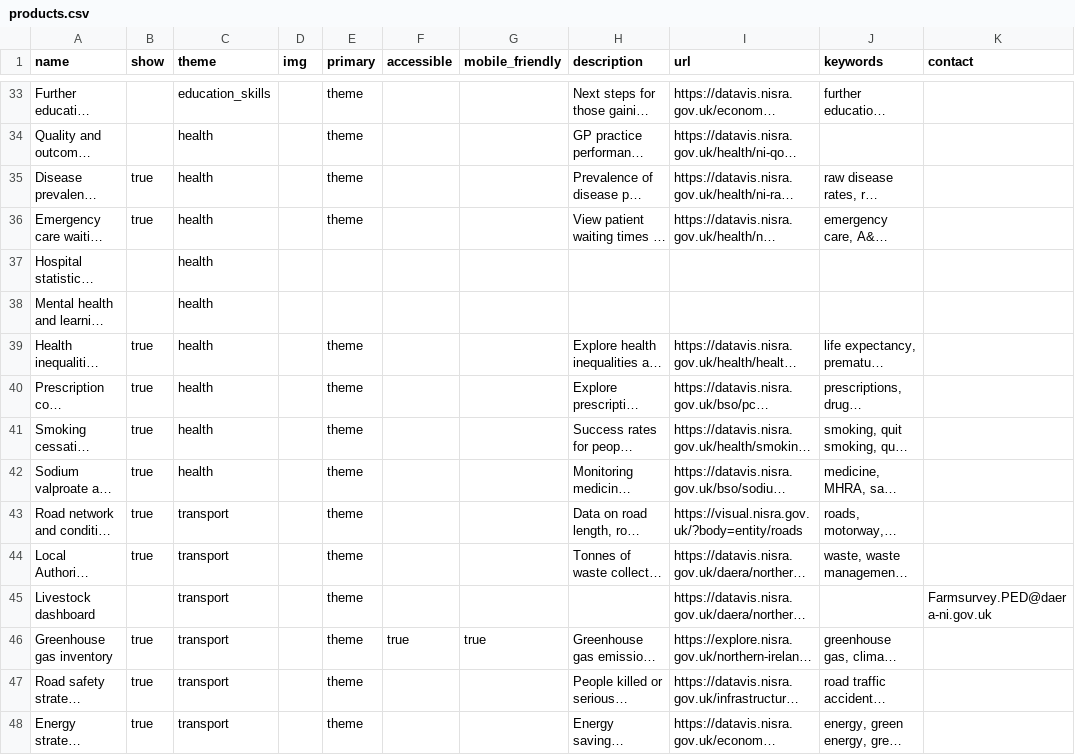
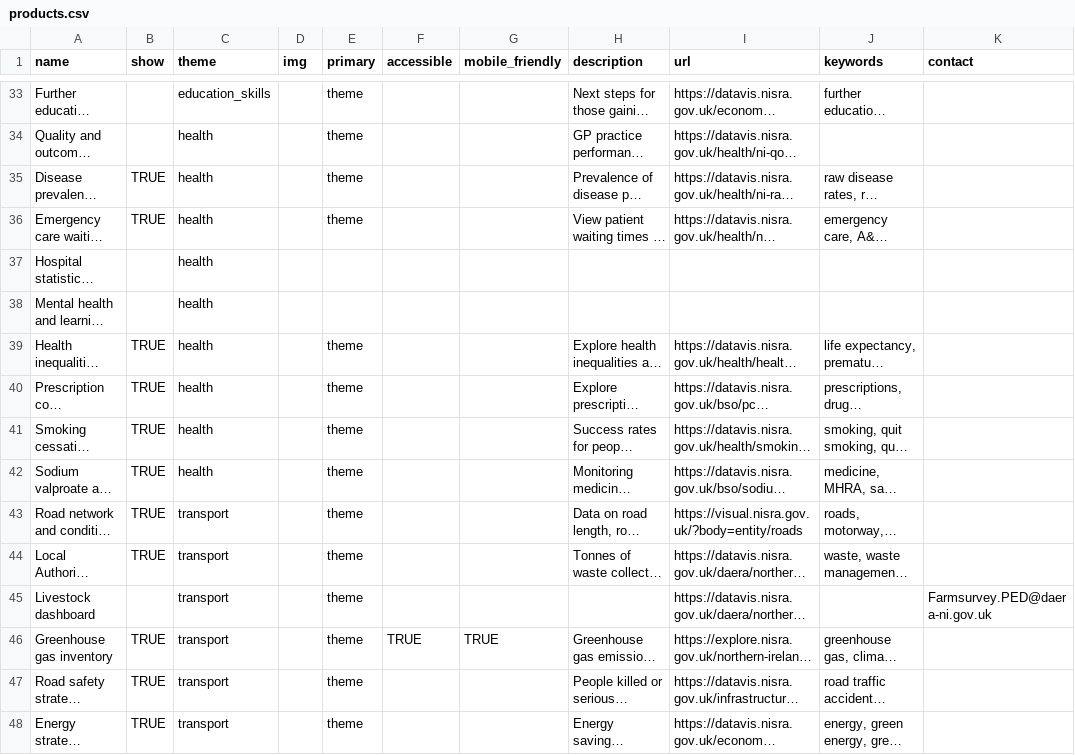
Before and after one commit to NISRA-Tech-Lab/explore-homepage, a CSV file: public/data/products.csv, drawn as a sheet; only a part is shown, gaps mark what is left out; long unchanged cells end in …; the diff covers the shown part only; the diff names each change by its address in the sheet, - before the commit and + after, or states it on an @@ line.

```diff
--- a/public/data/products.csv
+++ b/public/data/products.csv
-B35:B36 (show): true
+B35:B36 (show): TRUE
-B39:B44 (show): true
+B39:B44 (show): TRUE
-B46:B48 (show): true
+B46:B48 (show): TRUE
-F46 (accessible): true
+F46 (accessible): TRUE
-G46 (mobile_friendly): true
+G46 (mobile_friendly): TRUE
```
Also changed, not shown: 44 edited cells elsewhere in this file, 7 other files.
